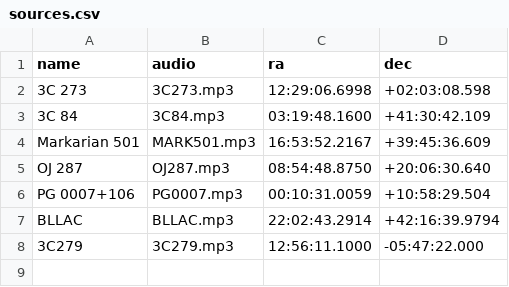
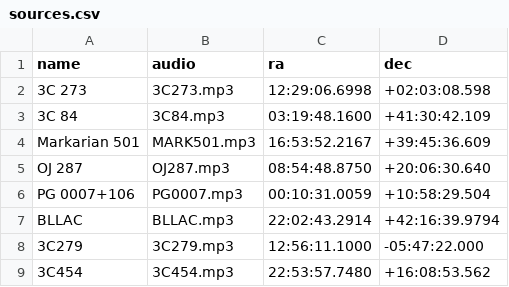
Before and after one commit to rastrsound/rastrsound.github.io, a CSV file: expanding_sounding_universe/data/sources.csv, drawn as a sheet; the diff names each change by its address in the sheet, - before the commit and + after, or states it on an @@ line.

Commit message:
Update sources.csv

```diff
--- a/expanding_sounding_universe/data/sources.csv
+++ b/expanding_sounding_universe/data/sources.csv
+row 9: 3C454 | 3C454.mp3 | 22:53:57.7480 | +16:08:53.562
```
